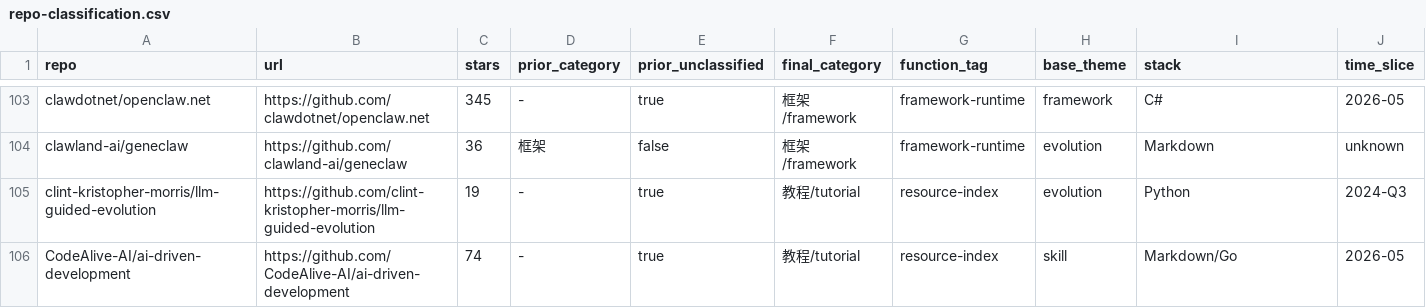
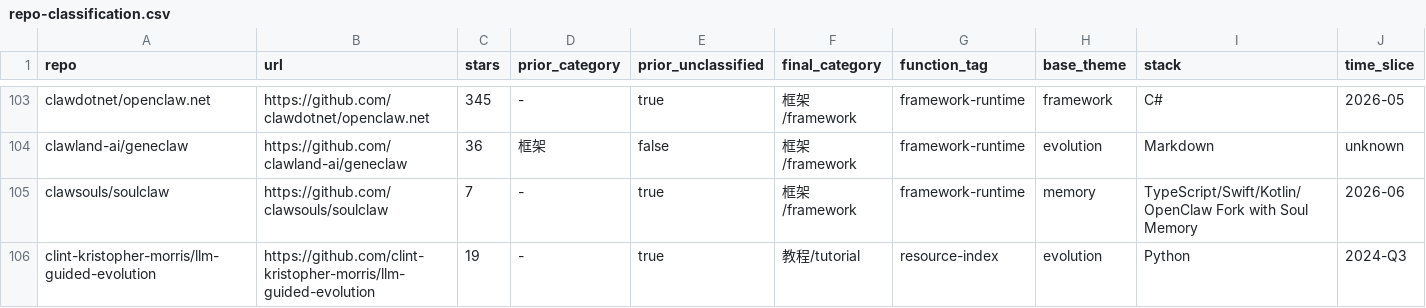
Before and after one commit to Shiyao-Huang/awesome-agent-evolution, a CSV file: research/repo-classification.csv, drawn as a sheet; only a part is shown, gaps mark what is left out; the shorter side is filled out with more unchanged rows; rows hold the shown columns only; the diff covers the shown part only; the diff names each change by its address in the sheet, - before the commit and + after, or states it on an @@ line.

```diff
--- a/research/repo-classification.csv
+++ b/research/repo-classification.csv
+row 105: clawsouls/soulclaw | https://github.com/clawsouls/soulclaw | 7 | - | true | 框架/framework | framework-runtime | memory | TypeScript/Swift/Kotlin/OpenClaw Fork with Soul Memory | 2026-06
```
Also changed, not shown: 6 added rows elsewhere in this file, 47 other files.
